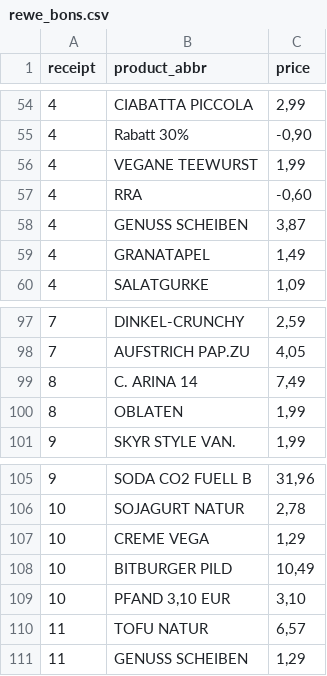
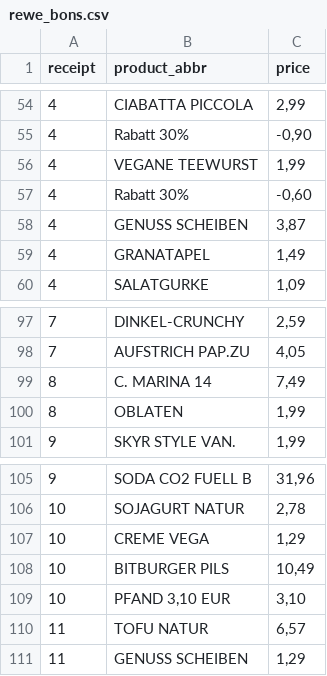
Before and after one commit to TopAudioData/receipt-contextualizer, a CSV file: data/rewe_bons.csv, drawn as a sheet; only a part is shown, gaps mark what is left out.

```diff
--- a/data/rewe_bons.csv
+++ b/data/rewe_bons.csv
@@ -56,3 +56,3 @@
 4;VEGANE TEEWURST;1,99
-4;RRA;-0,60
+4;Rabatt 30%;-0,60
 4;GENUSS SCHEIBEN;3,87
@@ -98,3 +98,3 @@
 7;AUFSTRICH PAP.ZU;4,05
-8;C. ARINA 14;7,49
+8;C. MARINA 14;7,49
 8;OBLATEN;1,99
@@ -107,3 +107,3 @@
 10;CREME VEGA;1,29
-10;BITBURGER PILD;10,49
+10;BITBURGER PILS;10,49
 10;PFAND 3,10 EUR;3,10
```
Also changed, not shown: 4 other files.
